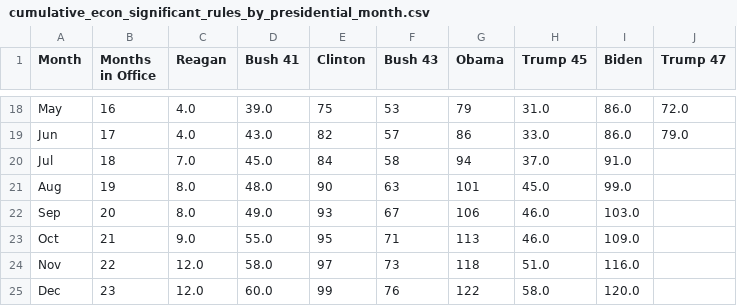
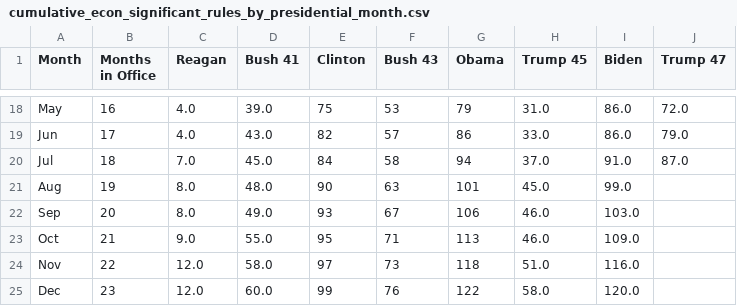
Before and after one commit to regulatorystudies/Reg-Stats, a CSV file: data/cumulative_es_rules/cumulative_econ_significant_rules_by_presidential_month.csv, drawn as a sheet; only a part is shown, gaps mark what is left out.

```diff
--- a/data/cumulative_es_rules/cumulative_econ_significant_rules_by_presidential_month.csv
+++ b/data/cumulative_es_rules/cumulative_econ_significant_rules_by_presidential_month.csv
@@ -19,3 +19,3 @@ May,16,4.0,39.0,75,53,79,31.0,86.0,72.0
 Jun,17,4.0,43.0,82,57,86,33.0,86.0,79.0
-Jul,18,7.0,45.0,84,58,94,37.0,91.0,
+Jul,18,7.0,45.0,84,58,94,37.0,91.0,87.0
 Aug,19,8.0,48.0,90,63,101,45.0,99.0,
```
Also changed, not shown: data/monthly_es_rules/monthly_significant_rules_by_admin.csv.
